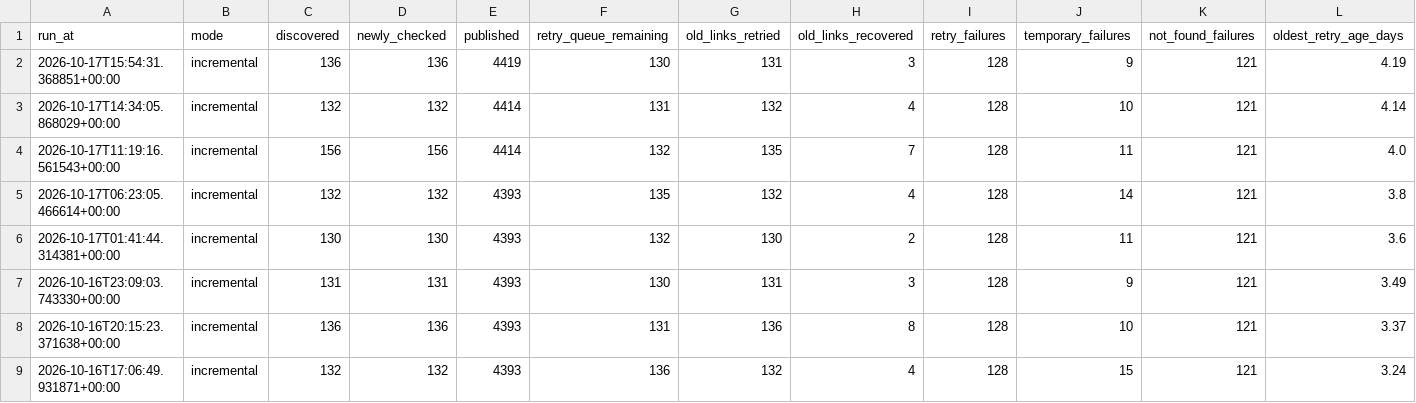
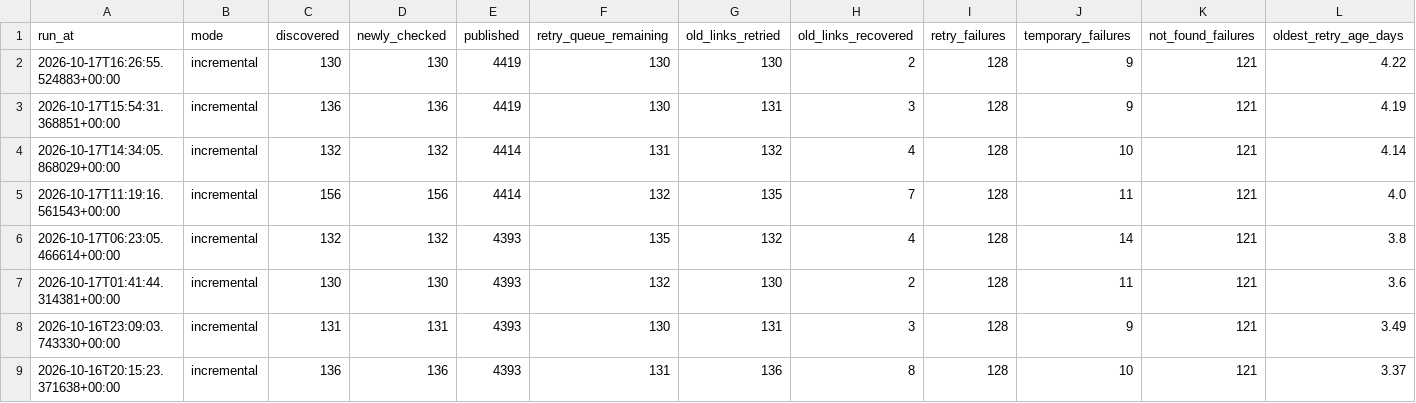
Before and after one commit to kuafor41/radioshows-podcast, a CSV file: data/run-report.csv, drawn as a sheet; only a part is shown; the shorter side is filled out with more unchanged rows; rows hold the shown columns only; the diff names each change by its address in the sheet, - before the commit and + after, or states it on an @@ line.

```diff
--- a/data/run-report.csv
+++ b/data/run-report.csv
+row 2: 2026-10-17T16:26:55.524883+00:00 | incremental | 130 | 130 | 4419 | 130 | 130 | 2 | 128 | 9 | 121 | 4.22
```
Also changed, not shown: data/retry-queue.csv, data/summary-report.csv, 7 other files.
